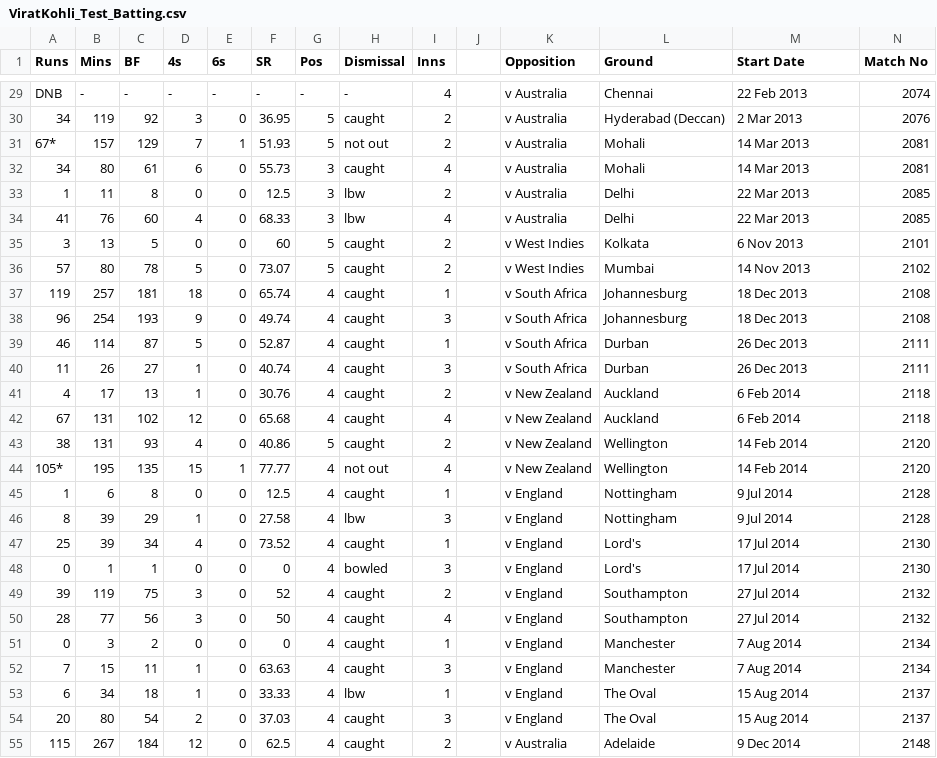
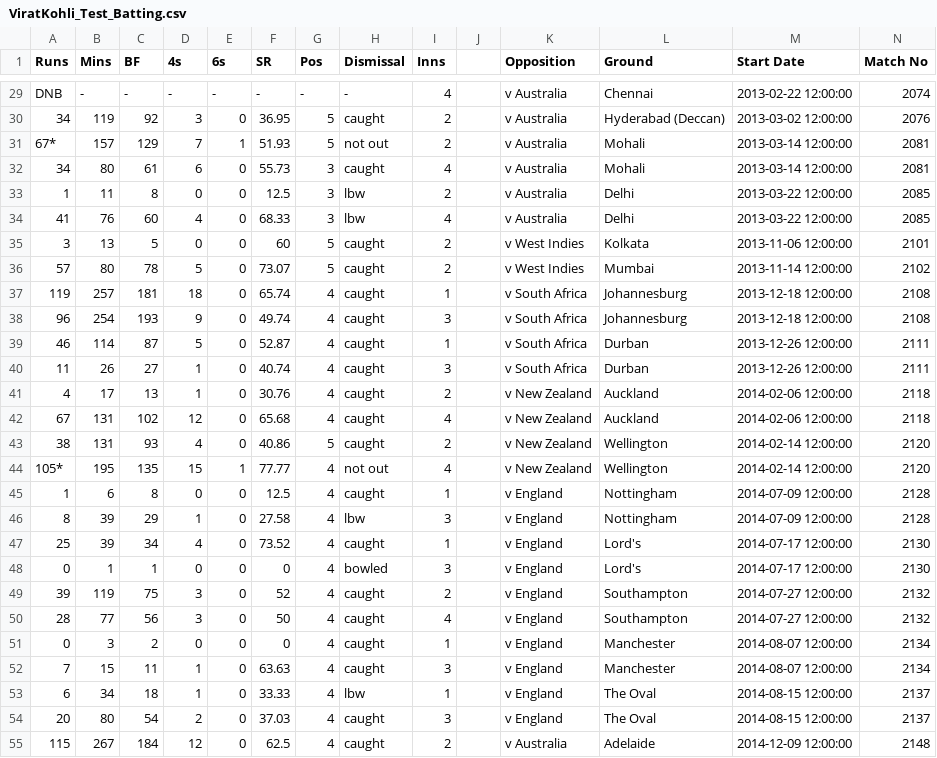
Before and after one commit to nathandpenha/Scoring-and-Analytics-Web-APP, a CSV file: data/ViratKohli_Test_Batting.csv, drawn as a sheet; only a part is shown, gaps mark what is left out; the diff covers the shown part only; the diff names each change by its address in the sheet, - before the commit and + after, or states it on an @@ line.

```diff
--- a/data/ViratKohli_Test_Batting.csv
+++ b/data/ViratKohli_Test_Batting.csv
-M29 (Start Date): 22 Feb 2013
+M29 (Start Date): 2013-02-22 12:00:00
-M30 (Start Date): 2 Mar 2013
+M30 (Start Date): 2013-03-02 12:00:00
-M31:M32 (Start Date): 14 Mar 2013
+M31:M32 (Start Date): 2013-03-14 12:00:00
-M33:M34 (Start Date): 22 Mar 2013
+M33:M34 (Start Date): 2013-03-22 12:00:00
-M35 (Start Date): 6 Nov 2013
+M35 (Start Date): 2013-11-06 12:00:00
-M36 (Start Date): 14 Nov 2013
+M36 (Start Date): 2013-11-14 12:00:00
-M37:M38 (Start Date): 18 Dec 2013
+M37:M38 (Start Date): 2013-12-18 12:00:00
-M39:M40 (Start Date): 26 Dec 2013
+M39:M40 (Start Date): 2013-12-26 12:00:00
-M41:M42 (Start Date): 6 Feb 2014
+M41:M42 (Start Date): 2014-02-06 12:00:00
-M43:M44 (Start Date): 14 Feb 2014
+M43:M44 (Start Date): 2014-02-14 12:00:00
-M45:M46 (Start Date): 9 Jul 2014
+M45:M46 (Start Date): 2014-07-09 12:00:00
-M47:M48 (Start Date): 17 Jul 2014
+M47:M48 (Start Date): 2014-07-17 12:00:00
-M49:M50 (Start Date): 27 Jul 2014
+M49:M50 (Start Date): 2014-07-27 12:00:00
-M51:M52 (Start Date): 7 Aug 2014
+M51:M52 (Start Date): 2014-08-07 12:00:00
-M53:M54 (Start Date): 15 Aug 2014
+M53:M54 (Start Date): 2014-08-15 12:00:00
-M55 (Start Date): 9 Dec 2014
+M55 (Start Date): 2014-12-09 12:00:00
```
Also changed, not shown: 89 edited cells elsewhere in this file, data/ViratKohli_ODI_Batting.csv, data/ViratKohli_T20I_Batting.csv, 1 other file.
